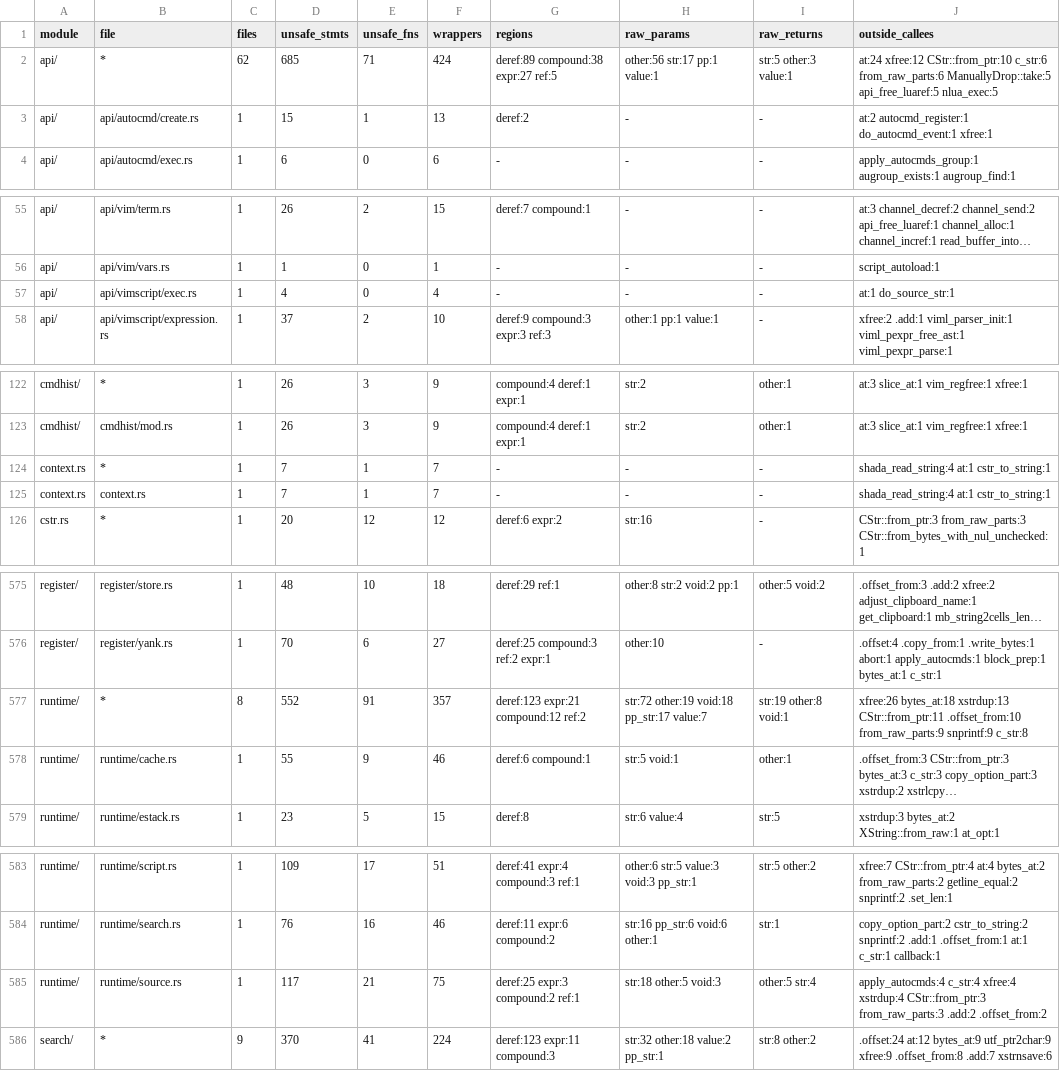
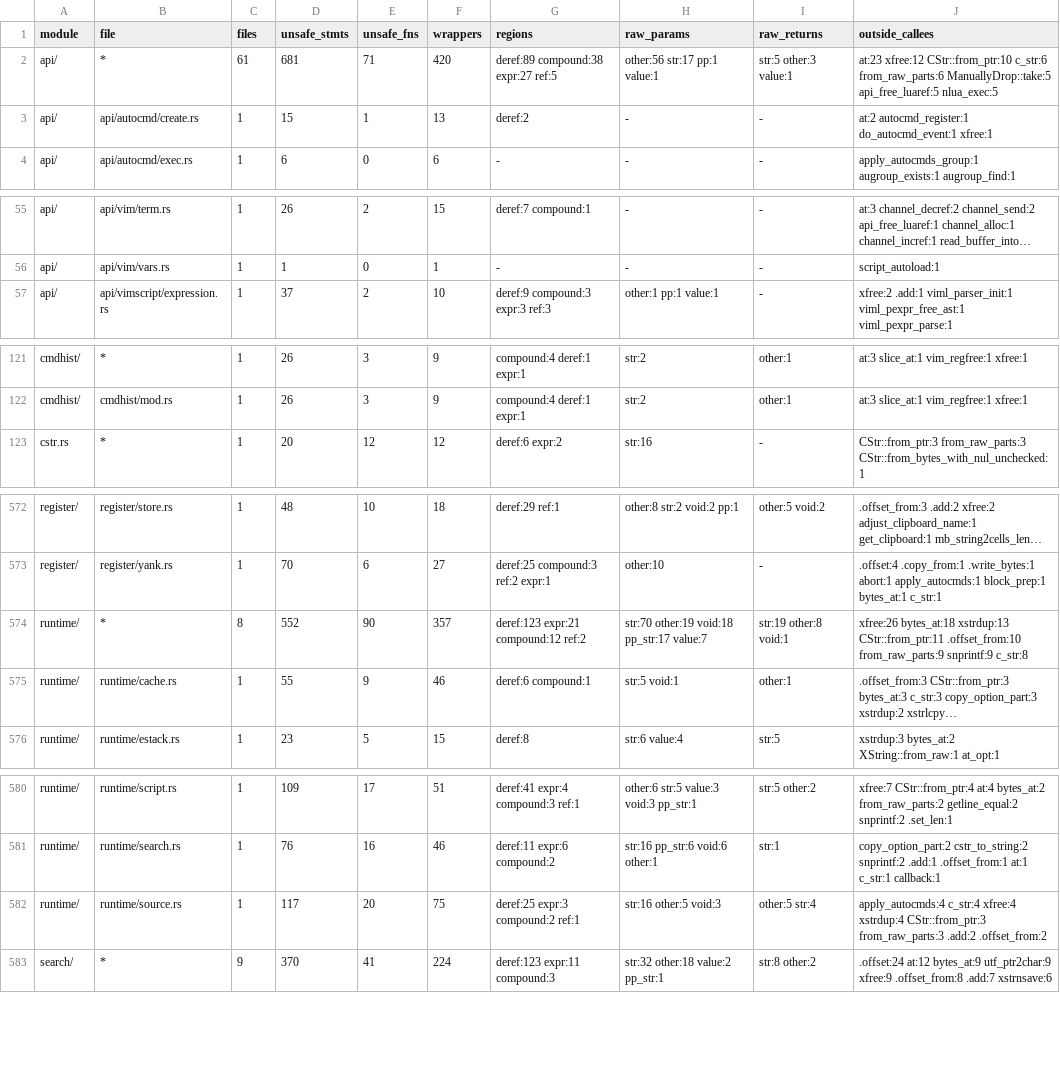
Before and after one commit to PsychoLlama/nvim.rs, a TSV file: metrics/finish-list.tsv, drawn as a sheet; only a part is shown, gaps mark what is left out; long unchanged cells end in …; removed rows and columns are numbered as before the commit, all else as after; the diff covers the shown part only; the diff names each change by its address in the sheet, - before the commit and + after, or states it on an @@ line.

Commit message:
Restore contexts and source API scripts through safe fronts
`context.rs` and `api/vimscript/exec.rs` were unsafe only through their
callees' signatures:

- `shada_read_string(String_0, flags)` was an `unsafe fn` whose contract
  was "a well-formed API string" -- which is `String_0`'s own invariant
  (its fields are private and its readers already rely on it). The
  keyword goes; the one region over `file_open_buffer` says why.
- `do_source_str` takes `&CStr` text and name. The text is copied into
  the script's lines before anything runs and the name is only read
  (`xstrdup`, messages), so the raw pointers it still hands the source
  request cannot be written through or outlived. Its one caller is
  `exec_impl`.
- `exec_impl` brackets the script with `api_try` instead of a hand-held
  `try_enter`/`try_leave` pair; the body hands the capture out and an
  exception still outranks it. `nvim_command` reads its text with
  `String_0::as_cstr` (a NULL string runs as the empty command rather
  than reading through null).
- `ctx_save_funcs` builds the `func! name` command as a `String_0` from
  bytes; `ctx_restore_funcs` runs each captured definition through
  `as_cstr`, as far as its first NUL as before, and is no longer
  `unsafe`.

Both files now `forbid(unsafe_code)`; two allowlist rows went with the
`unsafe fn`s.

```diff
--- a/metrics/finish-list.tsv
+++ b/metrics/finish-list.tsv
-C2 (files): 62
+C2 (files): 61
-D2 (unsafe_stmts): 685
+D2 (unsafe_stmts): 681
-F2 (wrappers): 424
+F2 (wrappers): 420
-J2 (outside_callees): at:24 xfree:12 CStr::from_ptr:10…
+J2 (outside_callees): at:23 xfree:12 CStr::from_ptr:10…
-row 57: api/ | api/vimscript/exec.rs | 1 | 4 | 0 | 4 | - | - | - | at:1 do_source_str:1
-row 124: context.rs | * | 1 | 7 | 1 | 7 | - | - | - | shada_read_string:4 at:1 cstr_to_string:1
-row 125: context.rs | context.rs | 1 | 7 | 1 | 7 | - | - | - | shada_read_string:4 at:1 cstr_to_string:1
-E574 (unsafe_fns): 91
+E574 (unsafe_fns): 90
-H574 (raw_params): str:72 other:19 void:18 pp_str:17 value:7
+H574 (raw_params): str:70 other:19 void:18 pp_str:17 value:7
-E582 (unsafe_fns): 21
+E582 (unsafe_fns): 20
-H582 (raw_params): str:18 other:5 void:3
+H582 (raw_params): str:16 other:5 void:3
```
Also changed, not shown: 2 edited cells elsewhere in this file, metrics/wrapper-callees.tsv, 8 other files.
